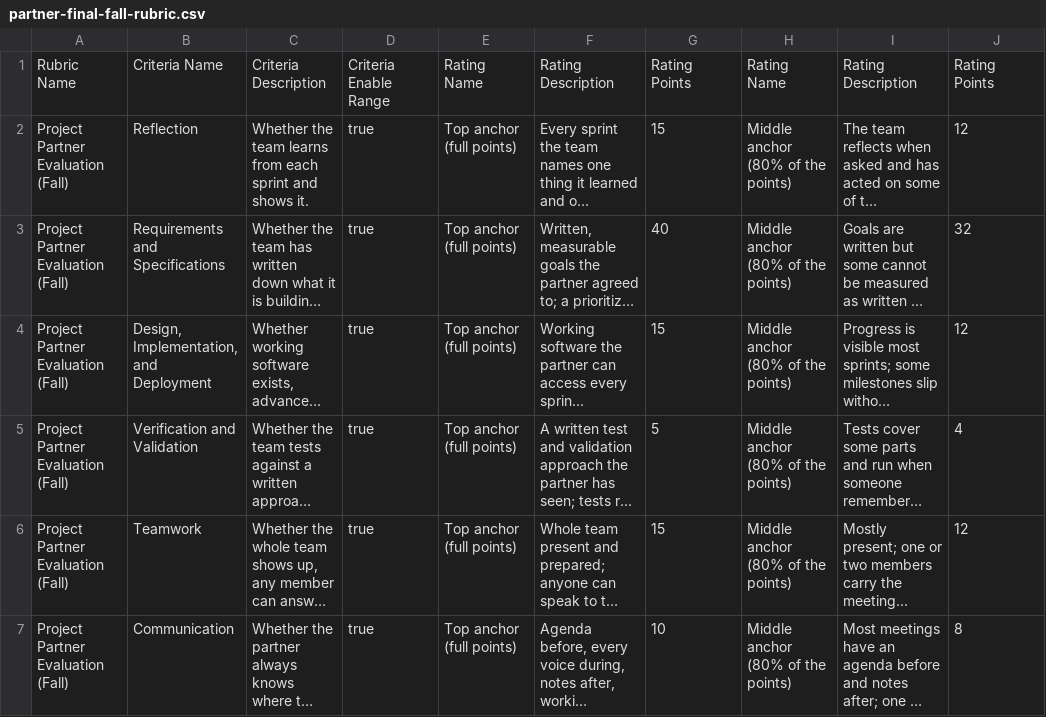
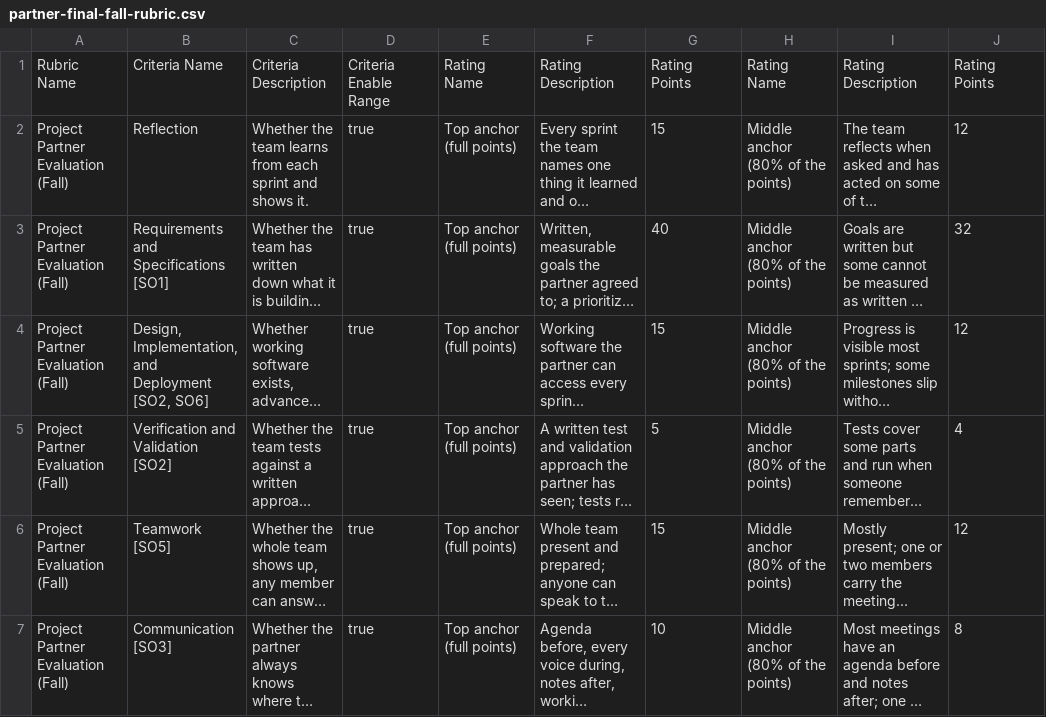
Before and after one commit to adulbrich/cs-capstone-handbook, a CSV file: canvas/assignments/project-partner-evaluation/partner-final-fall-rubric.csv, drawn as a sheet; only a part is shown; long unchanged cells end in …; the diff names each change by its address in the sheet, - before the commit and + after, or states it on an @@ line.

```diff
--- a/canvas/assignments/project-partner-evaluation/partner-final-fall-rubric.csv
+++ b/canvas/assignments/project-partner-evaluation/partner-final-fall-rubric.csv
-B3: Requirements and Specifications
+B3: Requirements and Specifications [SO1]
-B4: Design, Implementation, and Deployment
+B4: Design, Implementation, and Deployment [SO2, SO6]
-B5: Verification and Validation
+B5: Verification and Validation [SO2]
-B6: Teamwork
+B6: Teamwork [SO5]
-B7: Communication
+B7: Communication [SO3]
```
Also changed, not shown: canvas/assignments/project-partner-evaluation/partner-final-spring-rubric.csv, canvas/assignments/project-partner-evaluation/partner-final-winter-rubric.csv, 4 other files.
